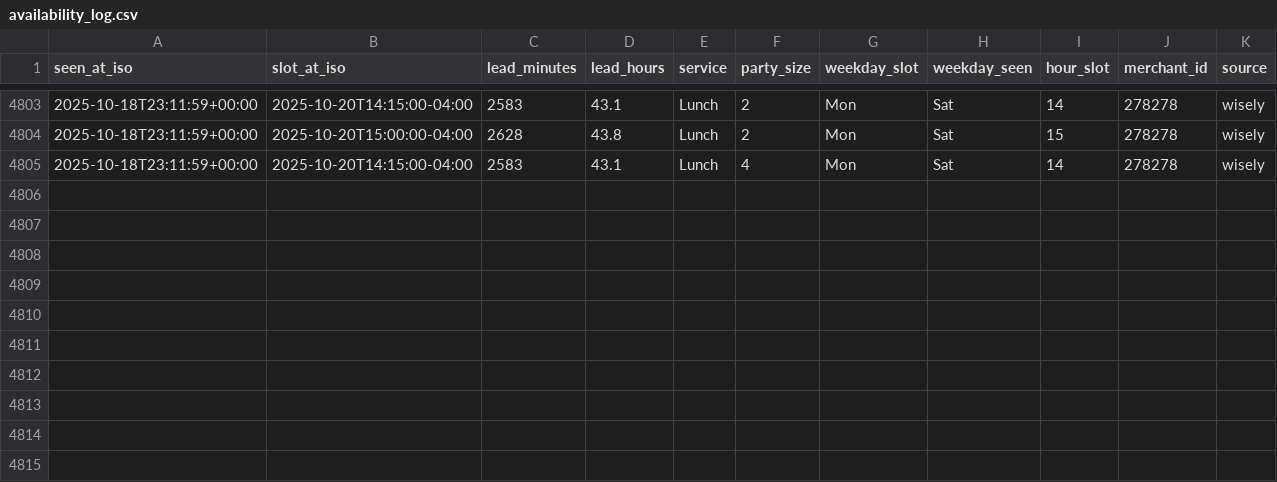
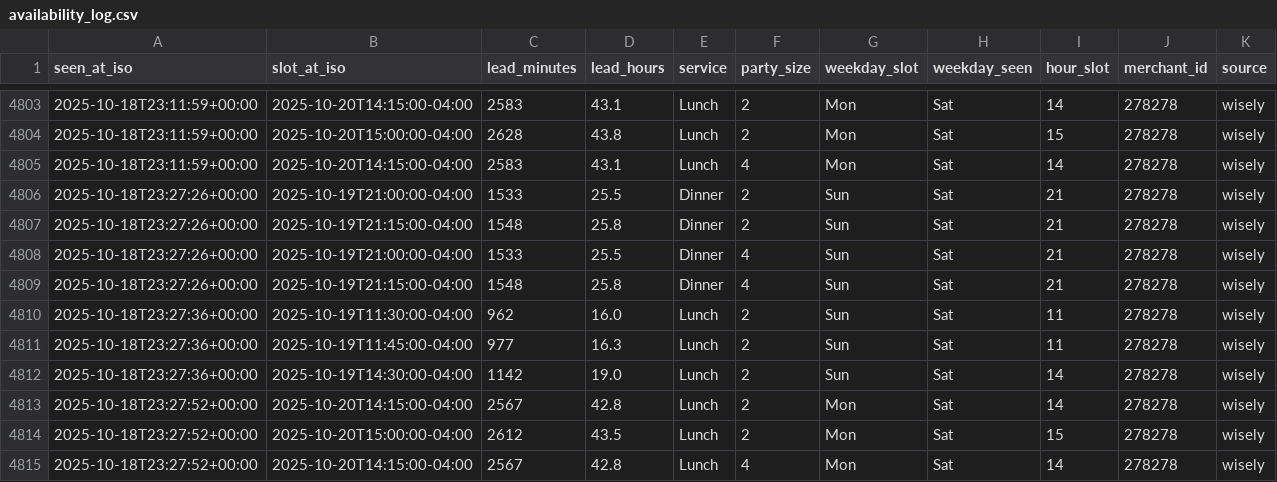
Before and after one commit to jacobschulman/stonewatch, a CSV file: availability_log.csv, drawn as a sheet; only a part is shown, gaps mark what is left out.

```diff
--- a/availability_log.csv
+++ b/availability_log.csv
@@ -4805 +4805,11 @@ seen_at_iso,slot_at_iso,lead_minutes,lead_hours,service,party_size,weekday_slot,
 2025-10-18T23:11:59+00:00,2025-10-20T14:15:00-04:00,2583,43.1,Lunch,4,Mon,Sat,14,278278,wisely
+2025-10-18T23:27:26+00:00,2025-10-19T21:00:00-04:00,1533,25.5,Dinner,2,Sun,Sat,21,278278,wisely
+2025-10-18T23:27:26+00:00,2025-10-19T21:15:00-04:00,1548,25.8,Dinner,2,Sun,Sat,21,278278,wisely
+2025-10-18T23:27:26+00:00,2025-10-19T21:00:00-04:00,1533,25.5,Dinner,4,Sun,Sat,21,278278,wisely
+2025-10-18T23:27:26+00:00,2025-10-19T21:15:00-04:00,1548,25.8,Dinner,4,Sun,Sat,21,278278,wisely
+2025-10-18T23:27:36+00:00,2025-10-19T11:30:00-04:00,962,16.0,Lunch,2,Sun,Sat,11,278278,wisely
+2025-10-18T23:27:36+00:00,2025-10-19T11:45:00-04:00,977,16.3,Lunch,2,Sun,Sat,11,278278,wisely
+2025-10-18T23:27:36+00:00,2025-10-19T14:30:00-04:00,1142,19.0,Lunch,2,Sun,Sat,14,278278,wisely
+2025-10-18T23:27:52+00:00,2025-10-20T14:15:00-04:00,2567,42.8,Lunch,2,Mon,Sat,14,278278,wisely
+2025-10-18T23:27:52+00:00,2025-10-20T15:00:00-04:00,2612,43.5,Lunch,2,Mon,Sat,15,278278,wisely
+2025-10-18T23:27:52+00:00,2025-10-20T14:15:00-04:00,2567,42.8,Lunch,4,Mon,Sat,14,278278,wisely
```
